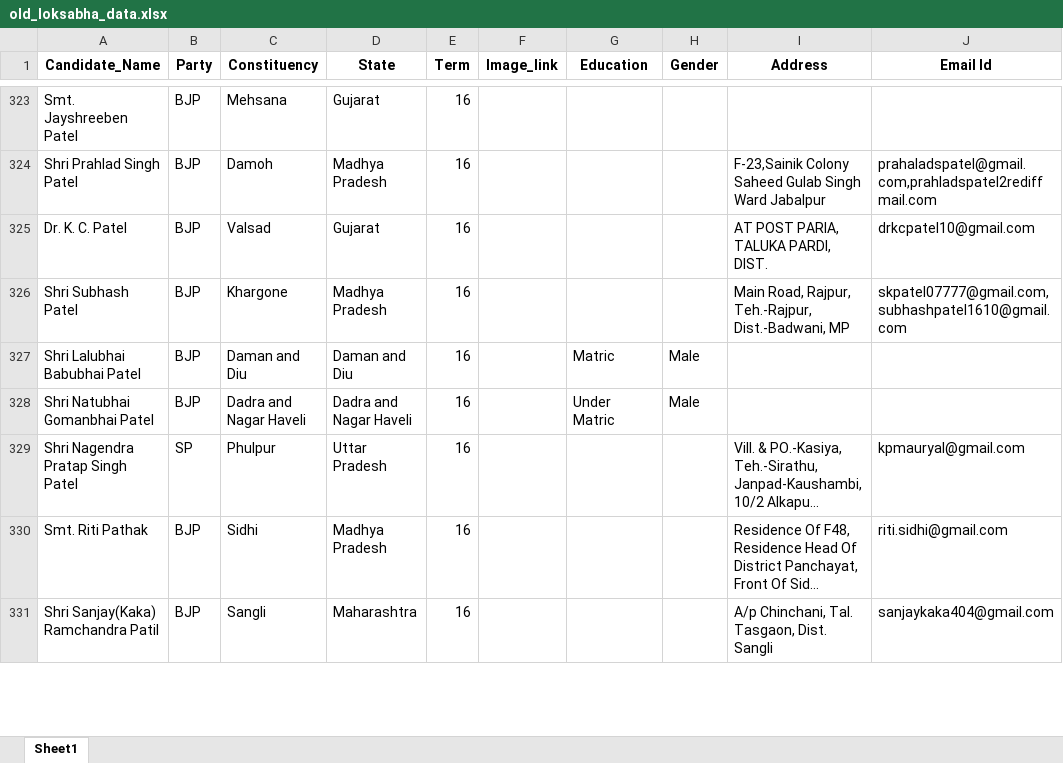
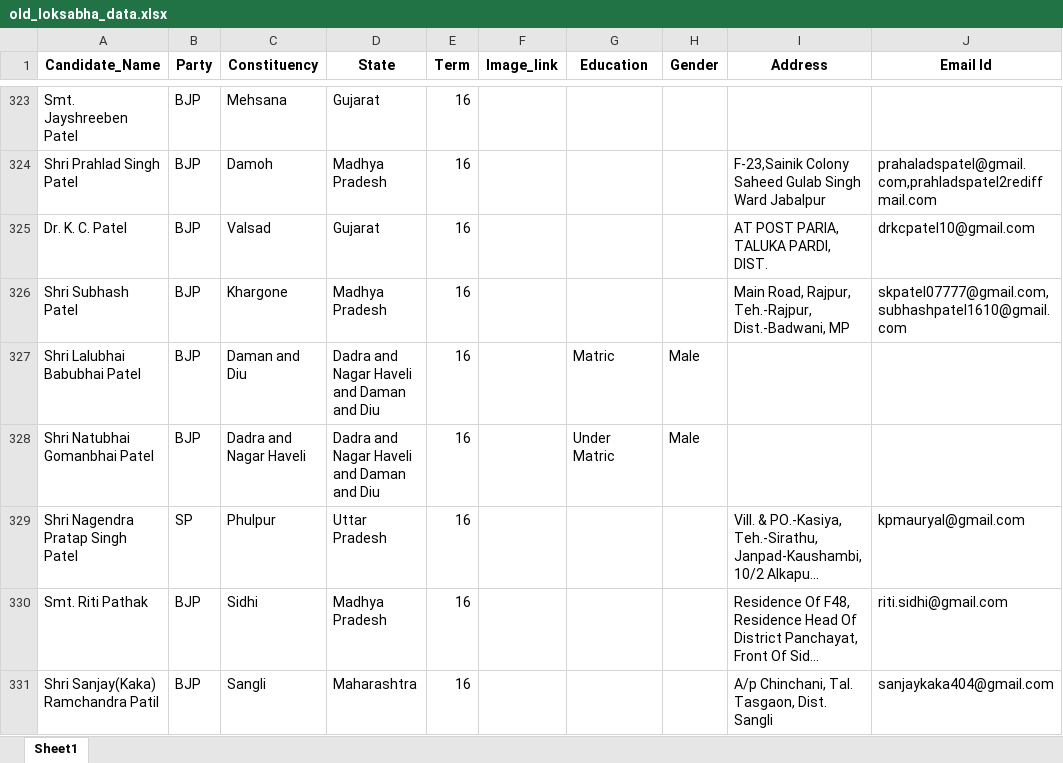
Before and after one commit to HackForChangeIN/OpenGov, an Excel workbook: OpenGovCore/data/raw_data/old_loksabha_data.xlsx, sheet Sheet1, drawn as a sheet; only a part is shown, gaps mark what is left out; long unchanged cells end in …; values as stored, in another font and other column widths than the file's, no borders; the diff names each change by its address in the sheet, - before the commit and + after, or states it on an @@ line.

Commit message:
old data updated

```diff
--- a/OpenGovCore/data/raw_data/old_loksabha_data.xlsx (sheet Sheet1)
+++ b/OpenGovCore/data/raw_data/old_loksabha_data.xlsx (sheet Sheet1)
-D327 (State): Daman and Diu
+D327 (State): Dadra and Nagar Haveli and Daman and Diu
-D328 (State): Dadra and Nagar Haveli
+D328 (State): Dadra and Nagar Haveli and Daman and Diu
```
